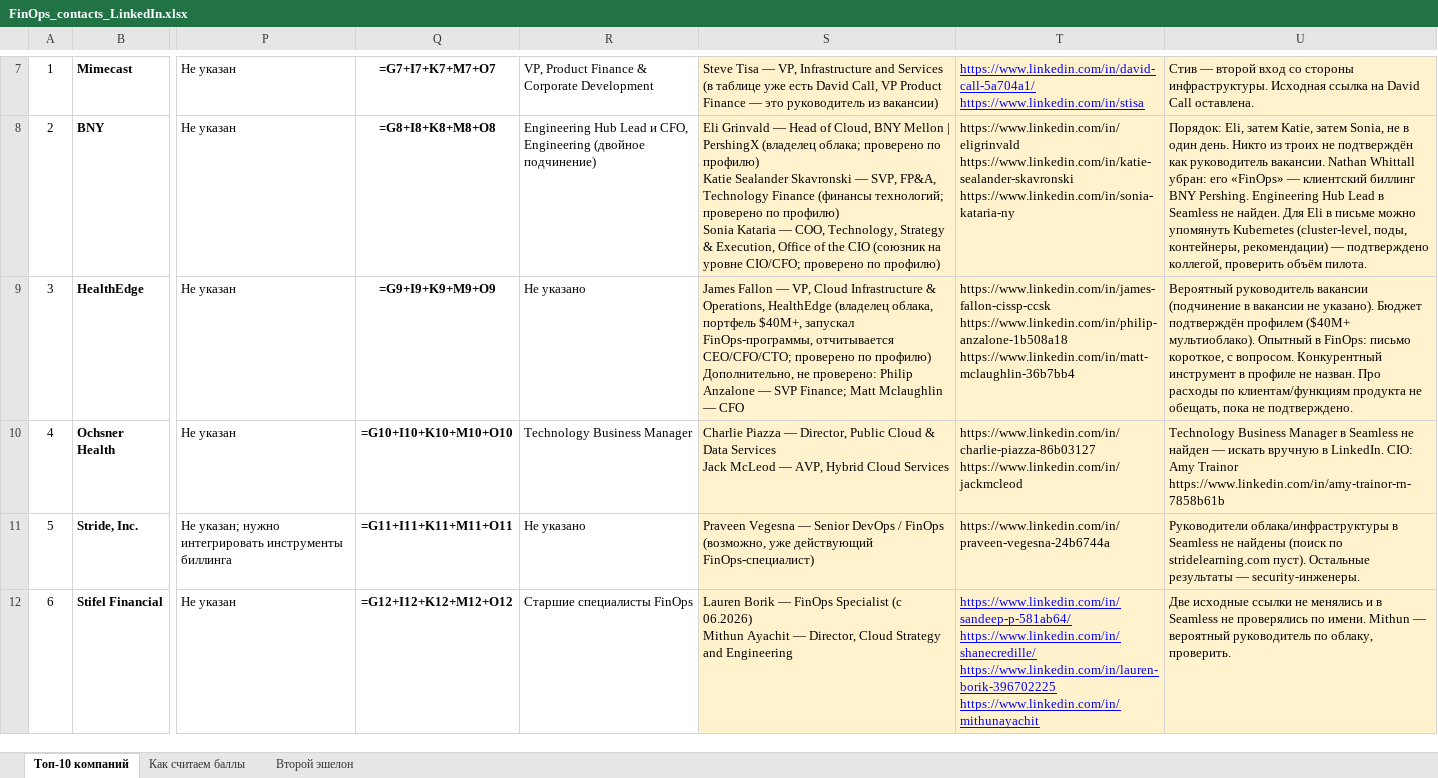
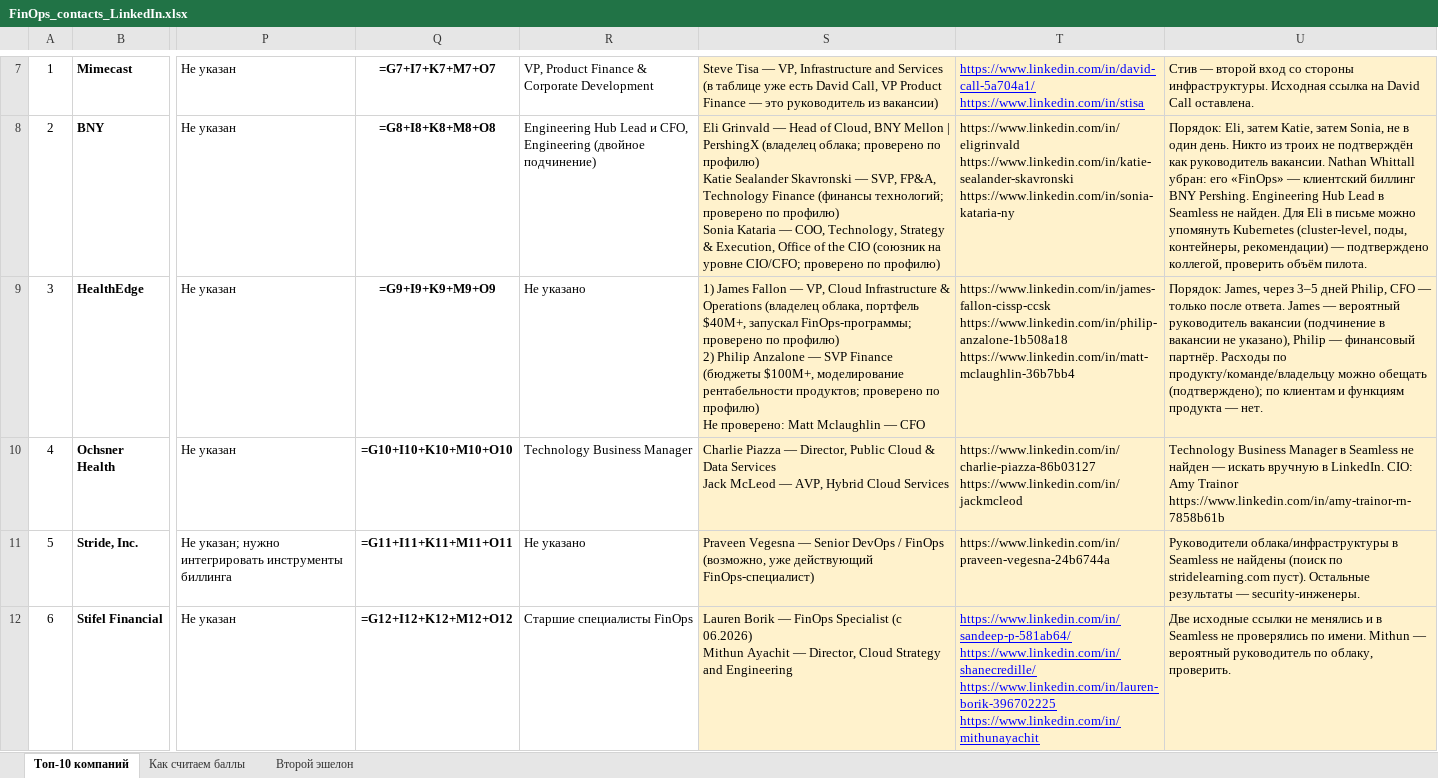
Before and after one commit to LesyaHZ/claude, an Excel workbook: FinOps_contacts_LinkedIn.xlsx, sheet Топ-10 компаний, drawn as a sheet; only a part is shown, gaps mark what is left out; values as stored, in another font and other column widths than the file's, no borders; formulas without a stored value are shown as written; conditional formats not drawn; ↵ is a line break in a cell; the diff names each change by its address in the sheet, - before the commit and + after, or states it on an @@ line.

```diff
--- a/FinOps_contacts_LinkedIn.xlsx (sheet Топ-10 компаний)
+++ b/FinOps_contacts_LinkedIn.xlsx (sheet Топ-10 компаний)
-S9: James Fallon — VP, Cloud Infrastructure & Operations, HealthEdge (владелец облака, портфель $40M+, запускал FinOps-программы, отчитывается CEO/CFO/CTO; проверено по профилю) ↵ Дополнительно, не проверено: Philip Anzalone — SVP Finance; Matt Mclaughlin…
+S9: 1) James Fallon — VP, Cloud Infrastructure & Operations (владелец облака, портфель $40M+, запускал FinOps-программы; проверено по профилю) ↵ 2) Philip Anzalone — SVP Finance (бюджеты $100M+, моделирование рентабельности продуктов; проверено по профилю) ↵ Не проверено: Matt Mclaughlin…
-U9: Вероятный руководитель вакансии (подчинение в вакансии не указано). Бюджет подтверждён профилем ($40M+ мультиоблако). Опытный в FinOps: письмо короткое, с вопросом. Конкурентный инструмент в профиле не назван. Про расходы по клиентам/функциям продукта не обещать, пока не подтверждено.
+U9: Порядок: James, через 3–5 дней Philip, CFO — только после ответа. James — вероятный руководитель вакансии (подчинение в вакансии не указано), Philip — финансовый партнёр. Расходы по продукту/команде/владельцу можно обещать (подтверждено); по клиентам и функциям продукта — нет.
```
